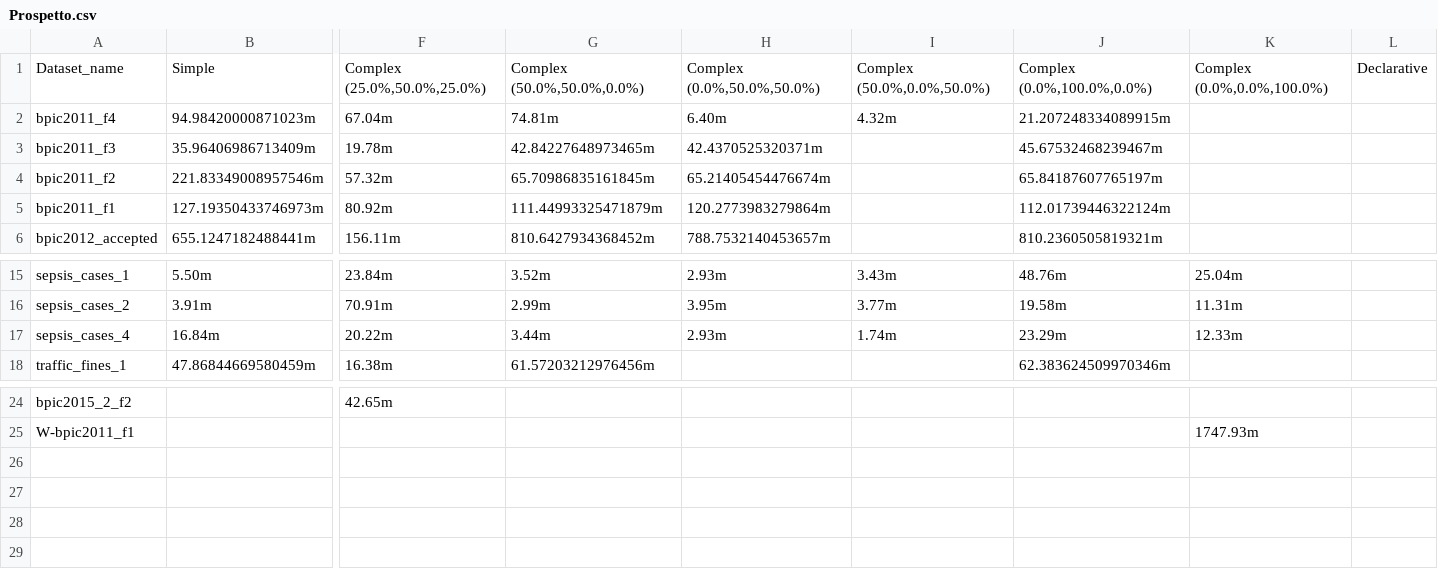
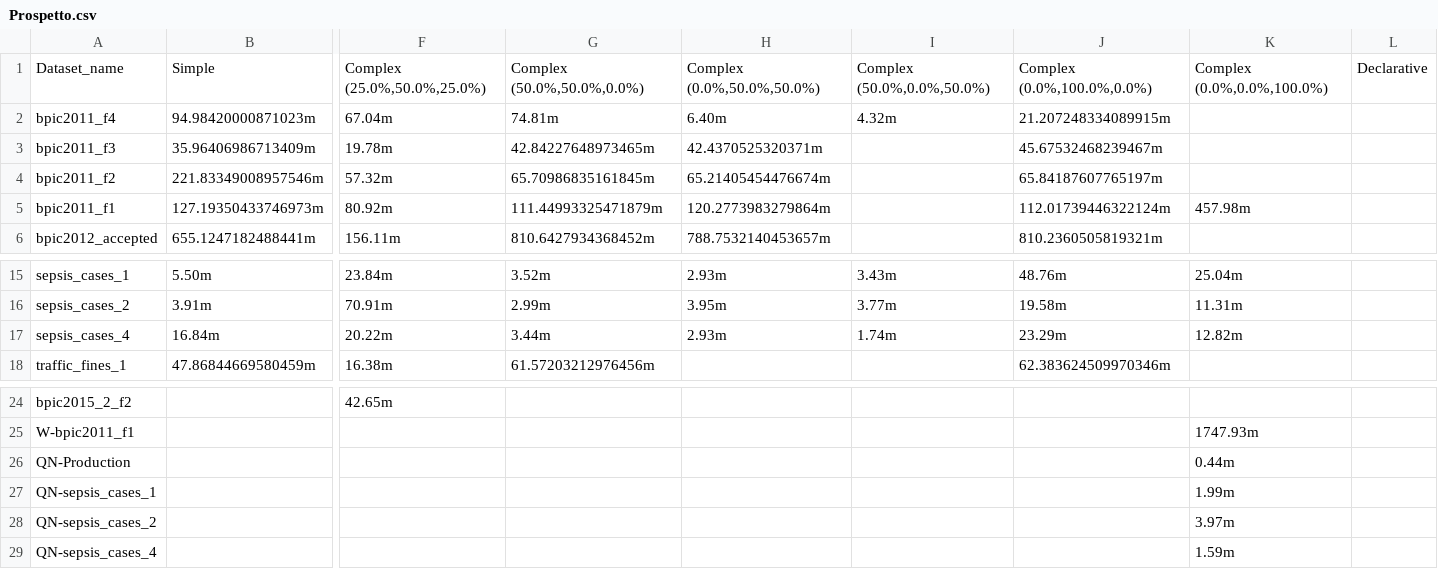
Before and after one commit to GoldenRose01/Thesis, a CSV file: Prospetto.csv, drawn as a sheet; only a part is shown, gaps mark what is left out; rows hold the shown columns only; the diff names each change by its address in the sheet, - before the commit and + after, or states it on an @@ line.

```diff
--- a/Prospetto.csv
+++ b/Prospetto.csv
-K5: (empty)
+K5: 457.98m
-K17: 12.33m
+K17: 12.82m
+row 26: QN-Production |  |  |  |  |  |  | 0.44m
+row 27: QN-sepsis_cases_1 |  |  |  |  |  |  | 1.99m
+row 28: QN-sepsis_cases_2 |  |  |  |  |  |  | 3.97m
+row 29: QN-sepsis_cases_4 |  |  |  |  |  |  | 1.59m
```
Also changed, not shown: media/output/model_params.csv, 46 other files.
